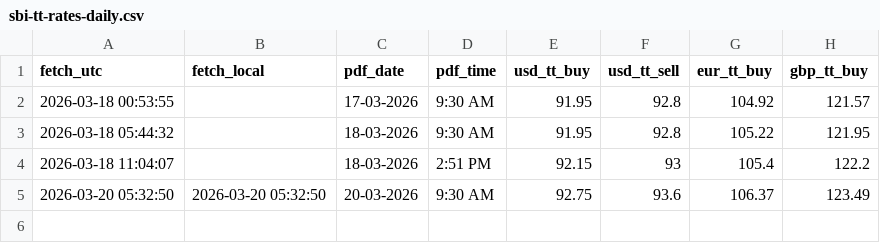
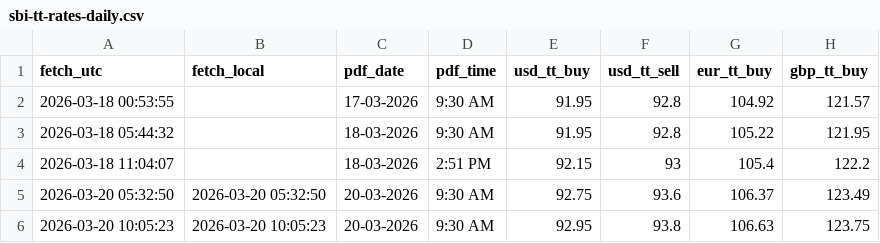
Before and after one commit to mukeshHCW/SBITTbuyratescrape, a CSV file: ci/sbi-tt-rates-daily.csv, drawn as a sheet.

```diff
--- a/ci/sbi-tt-rates-daily.csv
+++ b/ci/sbi-tt-rates-daily.csv
@@ -5 +5,2 @@ fetch_utc,fetch_local,pdf_date,pdf_time,usd_tt_buy,usd_tt_sell,eur_tt_buy,gbp_tt
 2026-03-20 05:32:50,2026-03-20 05:32:50,20-03-2026,9:30 AM,92.75,93.6,106.37,123.49
+2026-03-20 10:05:23,2026-03-20 10:05:23,20-03-2026,9:30 AM,92.95,93.8,106.63,123.75
```
